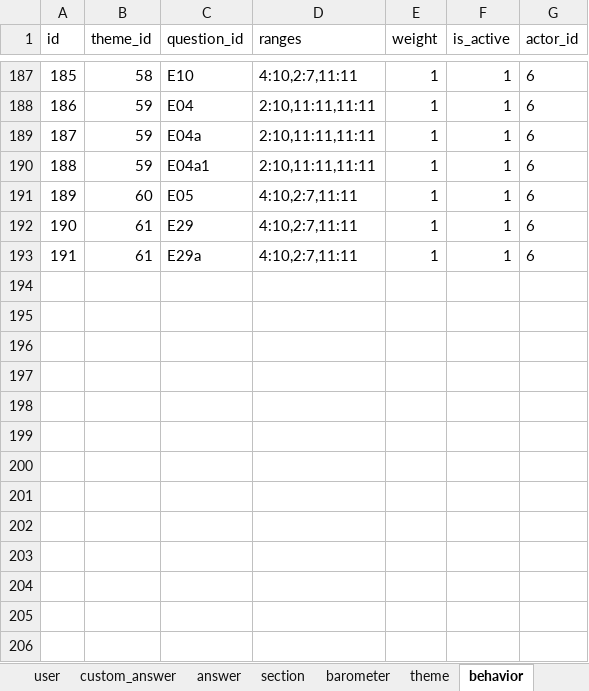
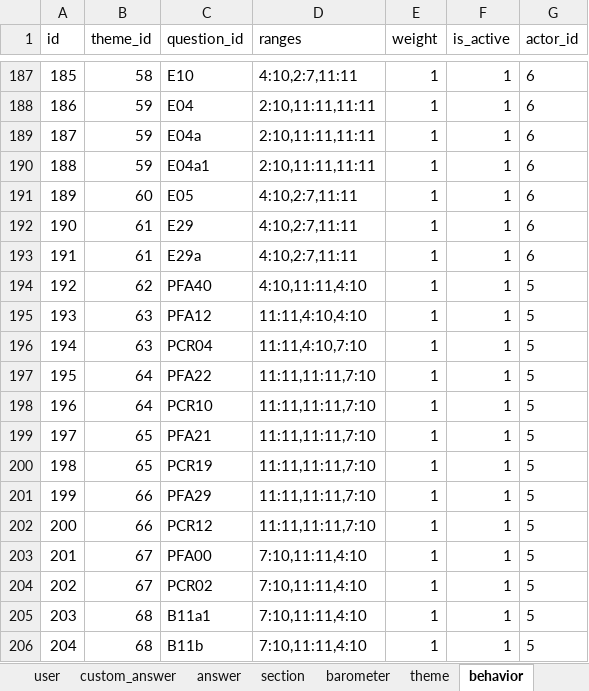
Before and after one commit to je-bert/e-barometre, an Excel workbook: flask-app/seeds.xlsx, sheet behavior, drawn as a sheet; only a part is shown, gaps mark what is left out; values as stored, in another font and other column widths than the file's, no borders; table styles not drawn; the diff names each change by its address in the sheet, - before the commit and + after, or states it on an @@ line.

```diff
--- a/flask-app/seeds.xlsx (sheet behavior)
+++ b/flask-app/seeds.xlsx (sheet behavior)
+row 194: 192 | 62 | PFA40 | 4:10,11:11,4:10 | 1 | 1 | 5
+row 195: 193 | 63 | PFA12 | 11:11,4:10,4:10 | 1 | 1 | 5
+row 196: 194 | 63 | PCR04 | 11:11,4:10,7:10 | 1 | 1 | 5
+row 197: 195 | 64 | PFA22 | 11:11,11:11,7:10 | 1 | 1 | 5
+row 198: 196 | 64 | PCR10 | 11:11,11:11,7:10 | 1 | 1 | 5
+row 199: 197 | 65 | PFA21 | 11:11,11:11,7:10 | 1 | 1 | 5
+row 200: 198 | 65 | PCR19 | 11:11,11:11,7:10 | 1 | 1 | 5
+row 201: 199 | 66 | PFA29 | 11:11,11:11,7:10 | 1 | 1 | 5
+row 202: 200 | 66 | PCR12 | 11:11,11:11,7:10 | 1 | 1 | 5
+row 203: 201 | 67 | PFA00 | 7:10,11:11,4:10 | 1 | 1 | 5
+row 204: 202 | 67 | PCR02 | 7:10,11:11,4:10 | 1 | 1 | 5
+row 205: 203 | 68 | B11a1 | 7:10,11:11,4:10 | 1 | 1 | 5
+row 206: 204 | 68 | B11b | 7:10,11:11,4:10 | 1 | 1 | 5
```
Also changed, not shown: sheet theme, 1 other file.
